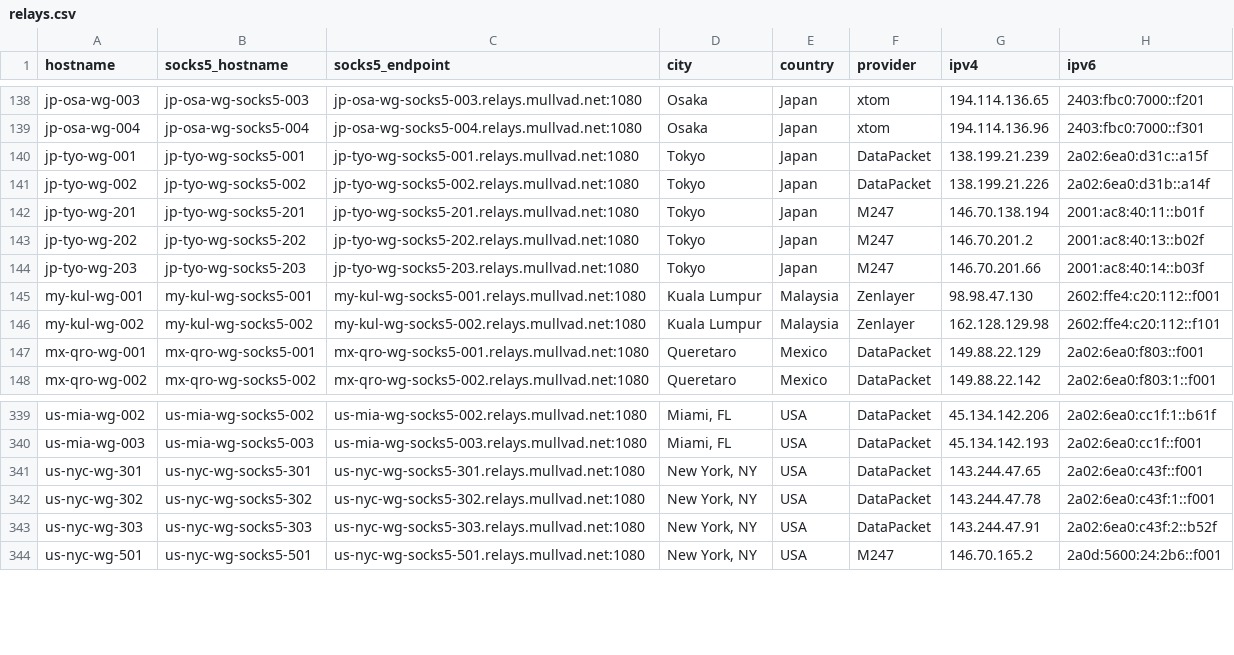
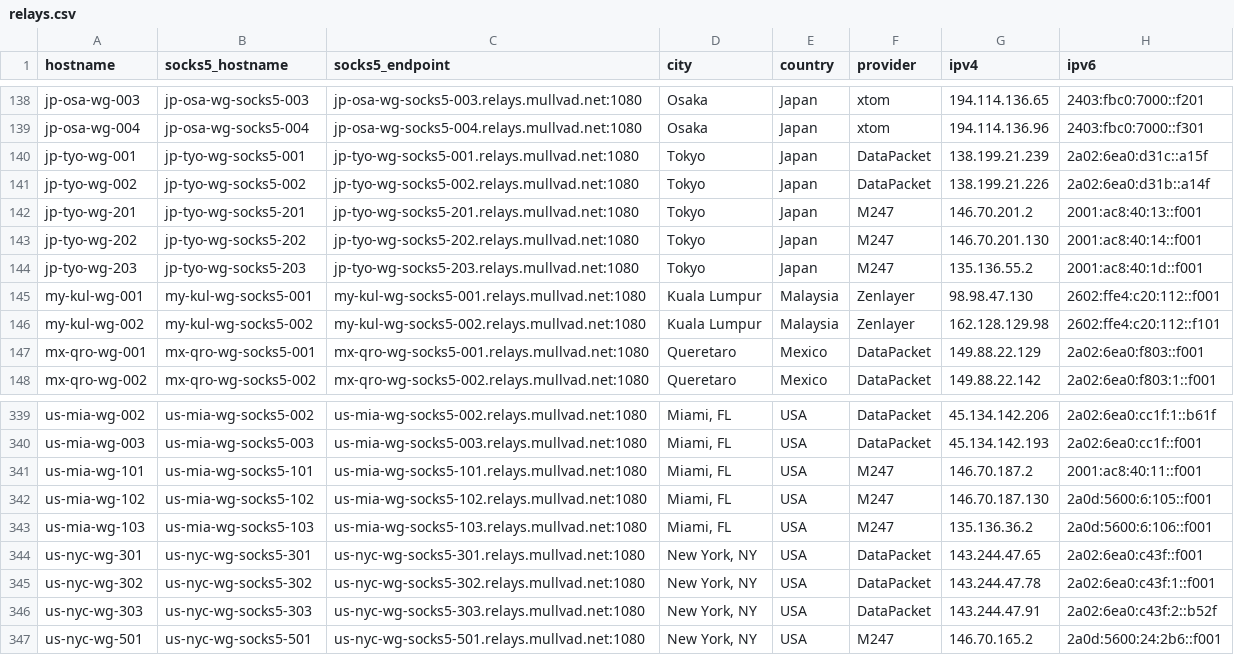
Before and after one commit to tommy-ca/mulvad-relay-list, a CSV file: relays.csv, drawn as a sheet; only a part is shown, gaps mark what is left out.

```diff
--- a/relays.csv
+++ b/relays.csv
@@ -141,5 +141,5 @@ jp-tyo-wg-001,jp-tyo-wg-socks5-001,jp-tyo-wg-socks5-001.relays.mullvad.net:1080,
 jp-tyo-wg-002,jp-tyo-wg-socks5-002,jp-tyo-wg-socks5-002.relays.mullvad.net:1080,Tokyo,Japan,DataPacket,138.199.21.226,2a02:6ea0:d31b::a14f
-jp-tyo-wg-201,jp-tyo-wg-socks5-201,jp-tyo-wg-socks5-201.relays.mullvad.net:1080,Tokyo,Japan,M247,146.70.138.194,2001:ac8:40:11::b01f
-jp-tyo-wg-202,jp-tyo-wg-socks5-202,jp-tyo-wg-socks5-202.relays.mullvad.net:1080,Tokyo,Japan,M247,146.70.201.2,2001:ac8:40:13::b02f
-jp-tyo-wg-203,jp-tyo-wg-socks5-203,jp-tyo-wg-socks5-203.relays.mullvad.net:1080,Tokyo,Japan,M247,146.70.201.66,2001:ac8:40:14::b03f
+jp-tyo-wg-201,jp-tyo-wg-socks5-201,jp-tyo-wg-socks5-201.relays.mullvad.net:1080,Tokyo,Japan,M247,146.70.201.2,2001:ac8:40:13::f001
+jp-tyo-wg-202,jp-tyo-wg-socks5-202,jp-tyo-wg-socks5-202.relays.mullvad.net:1080,Tokyo,Japan,M247,146.70.201.130,2001:ac8:40:14::f001
+jp-tyo-wg-203,jp-tyo-wg-socks5-203,jp-tyo-wg-socks5-203.relays.mullvad.net:1080,Tokyo,Japan,M247,135.136.55.2,2001:ac8:40:1d::f001
 my-kul-wg-001,my-kul-wg-socks5-001,my-kul-wg-socks5-001.relays.mullvad.net:1080,Kuala Lumpur,Malaysia,Zenlayer,98.98.47.130,2602:ffe4:c20:112::f001
@@ -340,2 +340,5 @@ us-mia-wg-002,us-mia-wg-socks5-002,us-mia-wg-socks5-002.relays.mullvad.net:1080,
 us-mia-wg-003,us-mia-wg-socks5-003,us-mia-wg-socks5-003.relays.mullvad.net:1080,"Miami, FL",USA,DataPacket,45.134.142.193,2a02:6ea0:cc1f::f001
+us-mia-wg-101,us-mia-wg-socks5-101,us-mia-wg-socks5-101.relays.mullvad.net:1080,"Miami, FL",USA,M247,146.70.187.2,2001:ac8:40:11::f001
+us-mia-wg-102,us-mia-wg-socks5-102,us-mia-wg-socks5-102.relays.mullvad.net:1080,"Miami, FL",USA,M247,146.70.187.130,2a0d:5600:6:105::f001
+us-mia-wg-103,us-mia-wg-socks5-103,us-mia-wg-socks5-103.relays.mullvad.net:1080,"Miami, FL",USA,M247,135.136.36.2,2a0d:5600:6:106::f001
 us-nyc-wg-301,us-nyc-wg-socks5-301,us-nyc-wg-socks5-301.relays.mullvad.net:1080,"New York, NY",USA,DataPacket,143.244.47.65,2a02:6ea0:c43f::f001
```
Also changed, not shown: 4 other files.
